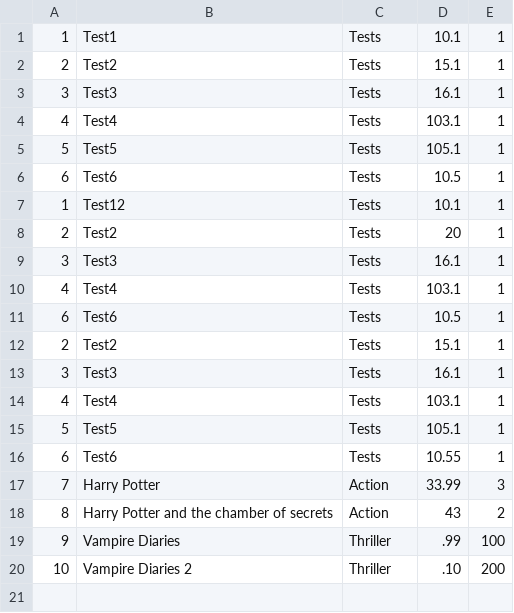
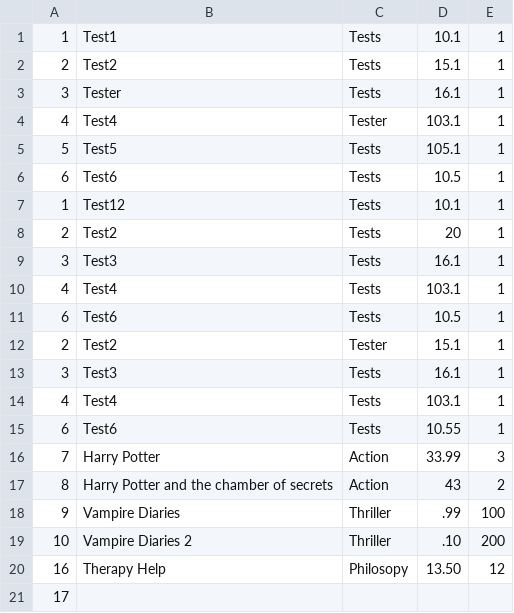
Before and after one commit to shonkap/MomPopBookStore, a CSV file: BookStore/bin/Debug/net6.0-windows/Library.csv, drawn as a sheet.

```diff
--- a/BookStore/bin/Debug/net6.0-windows/Library.csv
+++ b/BookStore/bin/Debug/net6.0-windows/Library.csv
@@ -2,4 +2,4 @@
 2,Test2,Tests,15.1,1
-3,Test3,Tests,16.1,1
-4,Test4,Tests,103.1,1
+3,Tester,Tests,16.1,1
+4,Test4,Tester,103.1,1
 5,Test5,Tests,105.1,1
@@ -11,6 +11,5 @@
 6,Test6,Tests,10.5,1
-2,Test2,Tests,15.1,1
+2,Test2,Tester,15.1,1
 3,Test3,Tests,16.1,1
 4,Test4,Tests,103.1,1
-5,Test5,Tests,105.1,1
 6,Test6,Tests,10.55,1
@@ -20 +19,3 @@
 10,Vampire Diaries 2,Thriller,.10,200
+16,Therapy Help,Philosopy,13.50,12
+17,,,,
```
Also changed, not shown: 23 other files.
